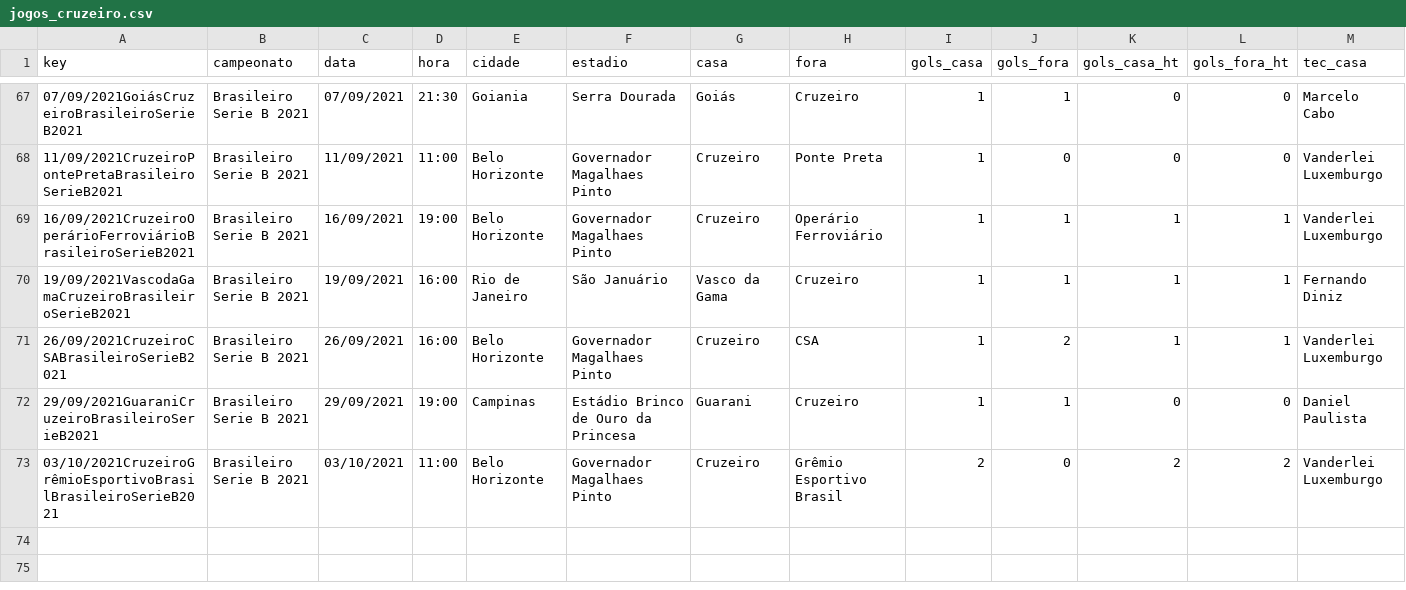
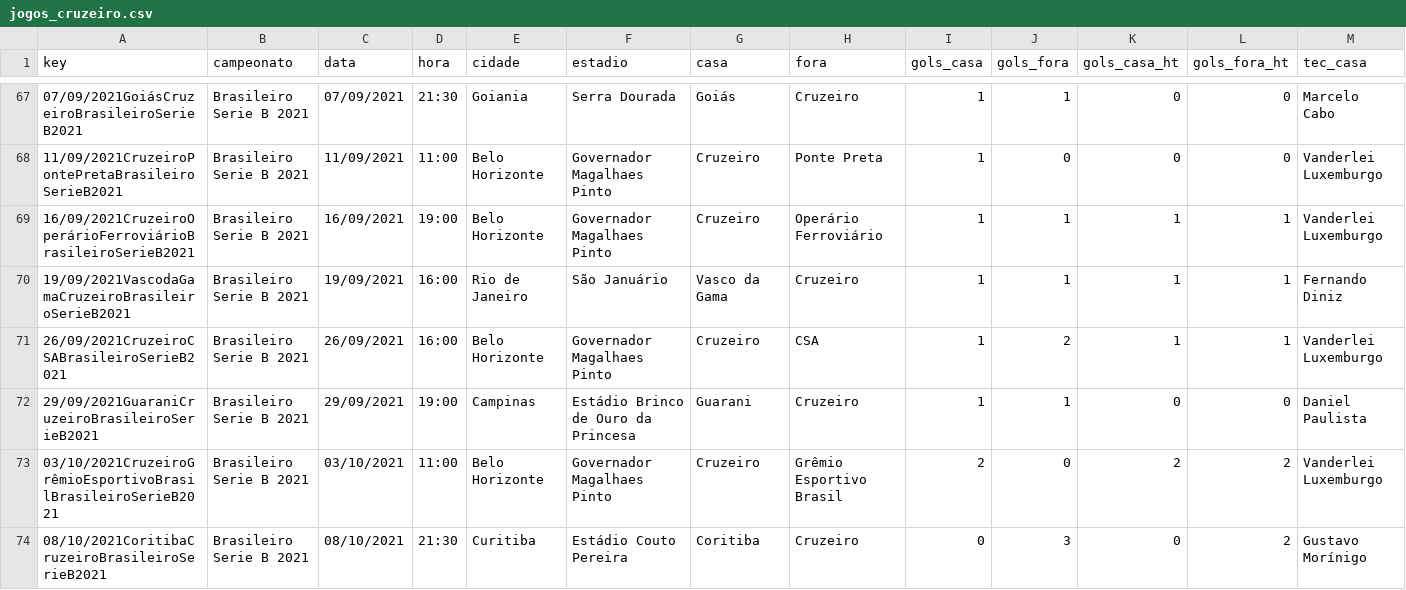
Before and after one commit to otavio-s-s/CruzeiroData, a CSV file: jogos_cruzeiro.csv, drawn as a sheet; only a part is shown, gaps mark what is left out; rows hold the shown columns only; the diff names each change by its address in the sheet, - before the commit and + after, or states it on an @@ line.

Commit message:
Automated update 2021-10-10 09:50:24.492620

```diff
--- a/jogos_cruzeiro.csv
+++ b/jogos_cruzeiro.csv
+row 74: 08/10/2021CoritibaCruzeiroBrasileiroSerieB2021 | Brasileiro Serie B 2021 | 08/10/2021 | 21:30 | Curitiba | Estádio Couto Pereira | Coritiba | Cruzeiro | 0 | 3 | 0 | 2 | Gustavo Morínigo
```
